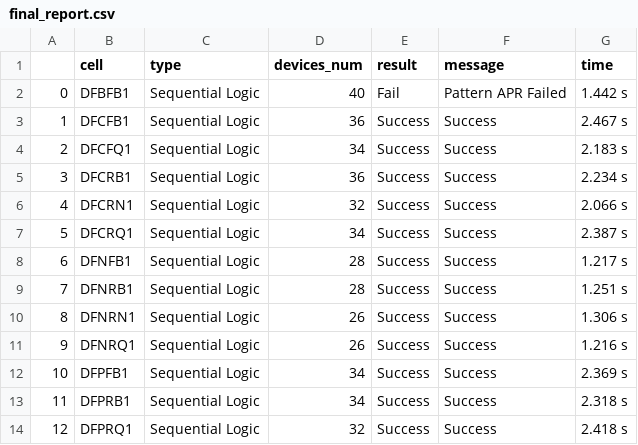
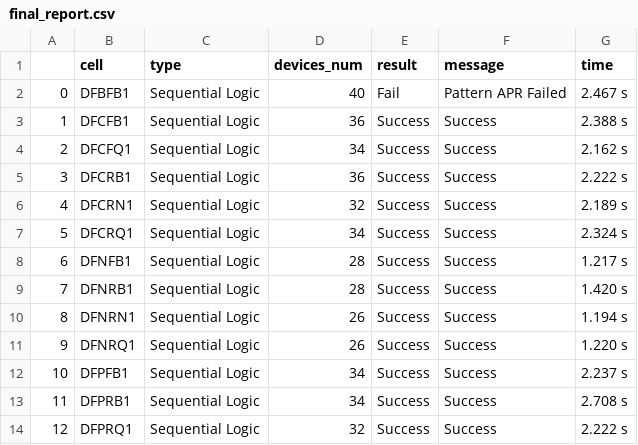
Before and after one commit to leiyuan1989/ipmigration, a CSV file: demo/cell_apr/outputs/c153/final_report.csv, drawn as a sheet.

```diff
--- a/demo/cell_apr/outputs/c153/final_report.csv
+++ b/demo/cell_apr/outputs/c153/final_report.csv
@@ -1,14 +1,14 @@
 ,cell,type,devices_num,result,message,time
-0,DFBFB1,Sequential Logic,40,Fail,Pattern APR Failed,1.442 s
-1,DFCFB1,Sequential Logic,36,Success,Success,2.467 s
-2,DFCFQ1,Sequential Logic,34,Success,Success,2.183 s
-3,DFCRB1,Sequential Logic,36,Success,Success,2.234 s
-4,DFCRN1,Sequential Logic,32,Success,Success,2.066 s
-5,DFCRQ1,Sequential Logic,34,Success,Success,2.387 s
+0,DFBFB1,Sequential Logic,40,Fail,Pattern APR Failed,2.467 s
+1,DFCFB1,Sequential Logic,36,Success,Success,2.388 s
+2,DFCFQ1,Sequential Logic,34,Success,Success,2.162 s
+3,DFCRB1,Sequential Logic,36,Success,Success,2.222 s
+4,DFCRN1,Sequential Logic,32,Success,Success,2.189 s
+5,DFCRQ1,Sequential Logic,34,Success,Success,2.324 s
 6,DFNFB1,Sequential Logic,28,Success,Success,1.217 s
-7,DFNRB1,Sequential Logic,28,Success,Success,1.251 s
-8,DFNRN1,Sequential Logic,26,Success,Success,1.306 s
-9,DFNRQ1,Sequential Logic,26,Success,Success,1.216 s
-10,DFPFB1,Sequential Logic,34,Success,Success,2.369 s
-11,DFPRB1,Sequential Logic,34,Success,Success,2.318 s
-12,DFPRQ1,Sequential Logic,32,Success,Success,2.418 s
+7,DFNRB1,Sequential Logic,28,Success,Success,1.420 s
+8,DFNRN1,Sequential Logic,26,Success,Success,1.194 s
+9,DFNRQ1,Sequential Logic,26,Success,Success,1.220 s
+10,DFPFB1,Sequential Logic,34,Success,Success,2.237 s
+11,DFPRB1,Sequential Logic,34,Success,Success,2.708 s
+12,DFPRQ1,Sequential Logic,32,Success,Success,2.222 s
```
Also changed, not shown: 11 other files.
